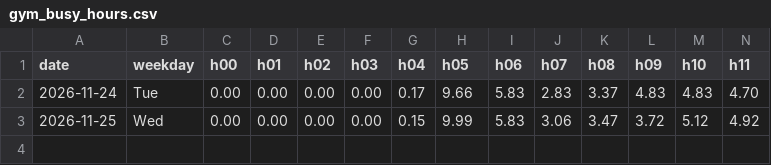
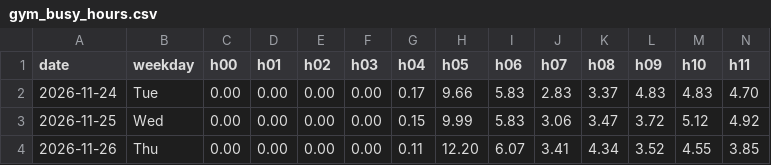
Before and after one commit to brjeffrey28-art/Gym-Monitor, a CSV file: data/gym_busy_hours.csv, drawn as a sheet; only a part is shown; rows hold the shown columns only; the diff names each change by its address in the sheet, - before the commit and + after, or states it on an @@ line.

```diff
--- a/data/gym_busy_hours.csv
+++ b/data/gym_busy_hours.csv
+row 4: 2026-11-26 | Thu | 0.00 | 0.00 | 0.00 | 0.00 | 0.11 | 12.20 | 6.07 | 3.41 | 4.34 | 3.52 | 4.55 | 3.85
```
Also changed, not shown: data/gym_busy.csv, data/gym_busy_days.csv.
